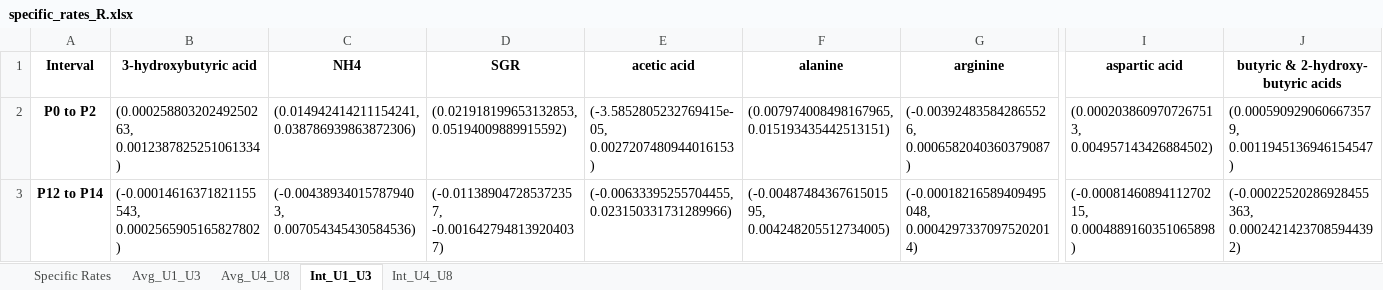
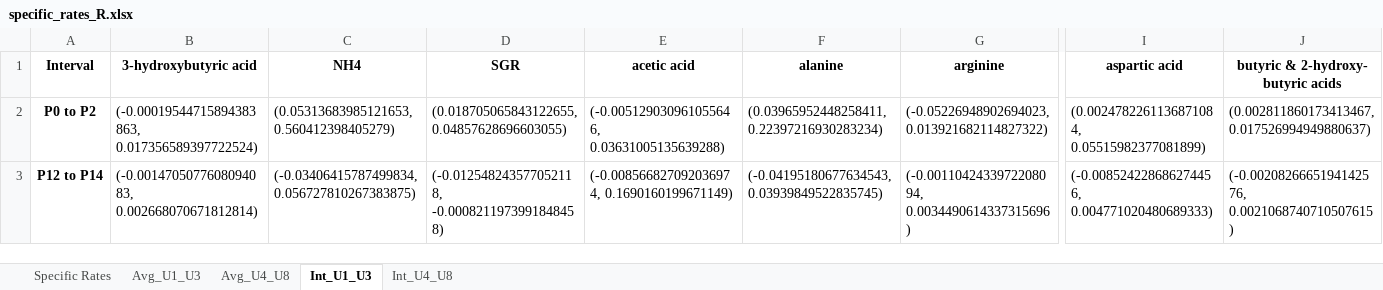
Before and after one commit to LewisLabUCSD/iCHO3K, an Excel workbook: Data/ZeLa Data/specific_rates_R.xlsx, sheet Int_U1_U3, drawn as a sheet; only a part is shown, gaps mark what is left out; values as stored, in another font and other column widths than the file's, no borders; the diff covers the shown part only; the diff names each change by its address in the sheet, - before the commit and + after, or states it on an @@ line.

```diff
--- a/Data/ZeLa Data/specific_rates_R.xlsx (sheet Int_U1_U3)
+++ b/Data/ZeLa Data/specific_rates_R.xlsx (sheet Int_U1_U3)
-B2 (3-hydroxybutyric acid): (0.00025880320249250263, 0.0012387825251061334)
+B2 (3-hydroxybutyric acid): (-0.00019544715894383863, 0.017356589397722524)
-C2 (NH4): (0.014942414211154241, 0.038786939863872306)
+C2 (NH4): (0.05313683985121653, 0.560412398405279)
-D2 (SGR): (0.021918199653132853, 0.05194009889915592)
+D2 (SGR): (0.018705065843122655, 0.04857628696603055)
-E2 (acetic acid): (-3.5852805232769415e-05, 0.0027207480944016153)
+E2 (acetic acid): (-0.005129030961055646, 0.03631005135639288)
-F2 (alanine): (0.007974008498167965, 0.015193435442513151)
+F2 (alanine): (0.03965952448258411, 0.22397216930283234)
-G2 (arginine): (-0.003924835842865526, 0.0006582040360379087)
+G2 (arginine): (-0.05226948902694023, 0.013921682114827322)
-I2 (aspartic acid): (0.0002038609707267513, 0.004957143426884502)
+I2 (aspartic acid): (0.0024782261136871084, 0.05515982377081899)
-J2: (0.0005909290606673579, 0.0011945136946154547)
+J2: (0.002811860173413467, 0.017526994949880637)
-B3 (3-hydroxybutyric acid): (-0.00014616371821155543, 0.0002565905165827802)
+B3 (3-hydroxybutyric acid): (-0.0014705077608094083, 0.002668070671812814)
-C3 (NH4): (-0.004389340157879403, 0.007054345430584536)
+C3 (NH4): (-0.03406415787499834, 0.056727810267383875)
-D3 (SGR): (-0.011389047285372357, -0.0016427948139204037)
+D3 (SGR): (-0.012548243577052118, -0.0008211973991848458)
-E3 (acetic acid): (-0.00633395255704455, 0.023150331731289966)
+E3 (acetic acid): (-0.008566827092036974, 0.1690160199671149)
-F3 (alanine): (-0.0048748436761501595, 0.004248205512734005)
+F3 (alanine): (-0.04195180677634543, 0.03939849522835745)
-G3 (arginine): (-0.00018216589409495048, 0.00042973370975202014)
+G3 (arginine): (-0.0011042433972208094, 0.0034490614337315696)
-I3 (aspartic acid): (-0.0008146089411270215, 0.0004889160351065898)
+I3 (aspartic acid): (-0.008524228686274456, 0.004771020480689333)
-J3: (-0.00022520286928455363, 0.00024214237085944392)
+J3: (-0.0020826665194142576, 0.0021068740710507615)
```
Also changed, not shown: 190 edited cells elsewhere in this sheet, sheet Specific Rates, sheet Avg_U1_U3, sheet Avg_U4_U8, sheet Int_U4_U8, Data/ZeLa Data/ELN_Excel data sheet_Bio141 to Bio148.xlsx, Data/ZeLa Data/processing_ELN_Excel data sheet_Bio141 to Bio148.xlsx, 3 other files.
